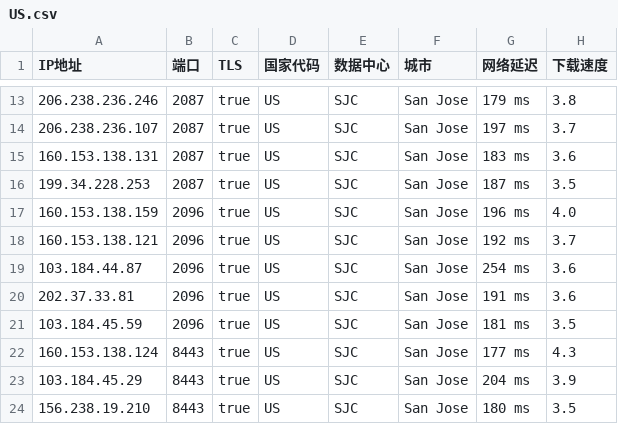
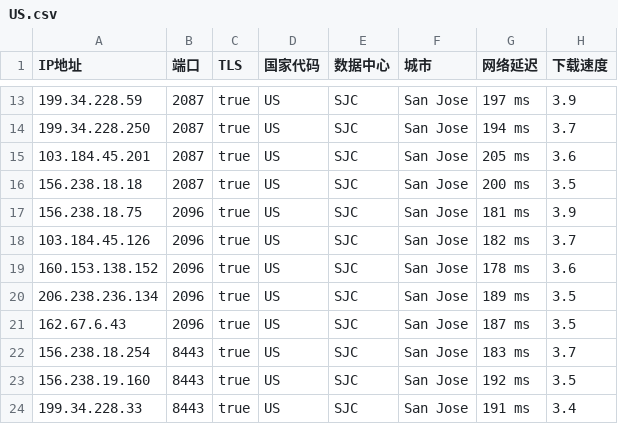
Before and after one commit to chuansuodiqiu/DownlodKV, a CSV file: US.csv, drawn as a sheet; only a part is shown, gaps mark what is left out; the diff covers the shown part only.

```diff
--- a/US.csv
+++ b/US.csv
@@ -13,12 +13,12 @@ IP地址,端口,TLS,国家代码,数据中心,城市,网络延迟,下载速度
-206.238.236.246,2087,true,US,SJC,San Jose,179 ms,3.8
-206.238.236.107,2087,true,US,SJC,San Jose,197 ms,3.7
-160.153.138.131,2087,true,US,SJC,San Jose,183 ms,3.6
-199.34.228.253,2087,true,US,SJC,San Jose,187 ms,3.5
-160.153.138.159,2096,true,US,SJC,San Jose,196 ms,4.0
-160.153.138.121,2096,true,US,SJC,San Jose,192 ms,3.7
-103.184.44.87,2096,true,US,SJC,San Jose,254 ms,3.6
-202.37.33.81,2096,true,US,SJC,San Jose,191 ms,3.6
-103.184.45.59,2096,true,US,SJC,San Jose,181 ms,3.5
-160.153.138.124,8443,true,US,SJC,San Jose,177 ms,4.3
-103.184.45.29,8443,true,US,SJC,San Jose,204 ms,3.9
-156.238.19.210,8443,true,US,SJC,San Jose,180 ms,3.5
+199.34.228.59,2087,true,US,SJC,San Jose,197 ms,3.9
+199.34.228.250,2087,true,US,SJC,San Jose,194 ms,3.7
+103.184.45.201,2087,true,US,SJC,San Jose,205 ms,3.6
+156.238.18.18,2087,true,US,SJC,San Jose,200 ms,3.5
+156.238.18.75,2096,true,US,SJC,San Jose,181 ms,3.9
+103.184.45.126,2096,true,US,SJC,San Jose,182 ms,3.7
+160.153.138.152,2096,true,US,SJC,San Jose,178 ms,3.6
+206.238.236.134,2096,true,US,SJC,San Jose,189 ms,3.5
+162.67.6.43,2096,true,US,SJC,San Jose,187 ms,3.5
+156.238.18.254,8443,true,US,SJC,San Jose,183 ms,3.7
+156.238.19.160,8443,true,US,SJC,San Jose,192 ms,3.5
+199.34.228.33,8443,true,US,SJC,San Jose,191 ms,3.4
```
Also changed, not shown: 51 edited cells elsewhere in this file, 4 other files.
